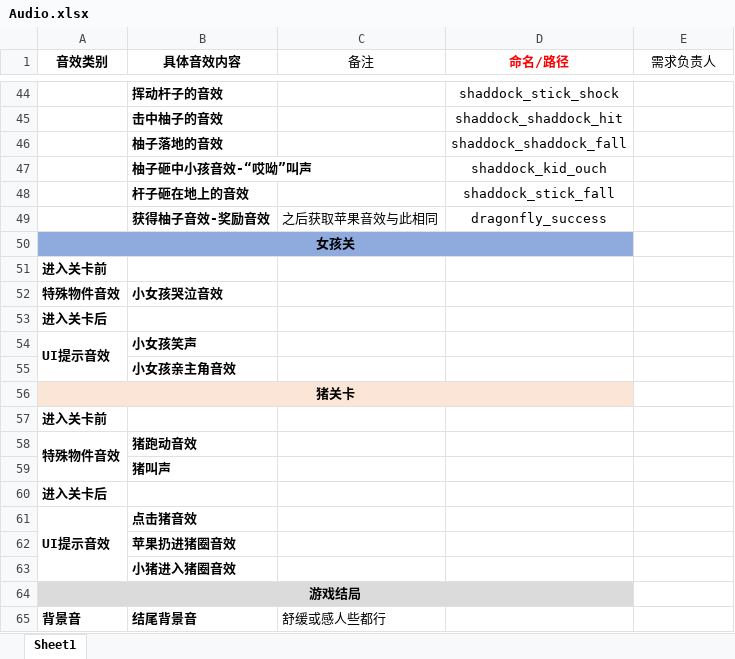
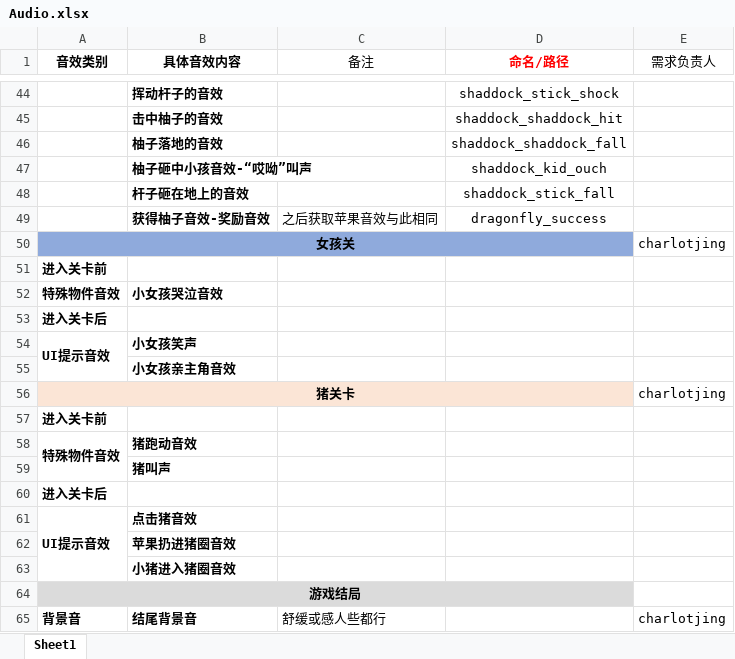
Before and after one commit to naivetang/SummeryFun-TencentMinigame, an Excel workbook: Unity/Assets/Audio/Audio.xlsx, sheet Sheet1, drawn as a sheet; only a part is shown, gaps mark what is left out; values as stored, in another font and other column widths than the file's, no borders; the diff names each change by its address in the sheet, - before the commit and + after, or states it on an @@ line.

```diff
--- a/Unity/Assets/Audio/Audio.xlsx (sheet Sheet1)
+++ b/Unity/Assets/Audio/Audio.xlsx (sheet Sheet1)
-E50 (需求负责人): (empty)
+E50 (需求负责人): charlotjing
-E56 (需求负责人): (empty)
+E56 (需求负责人): charlotjing
-E65 (需求负责人): (empty)
+E65 (需求负责人): charlotjing
```
